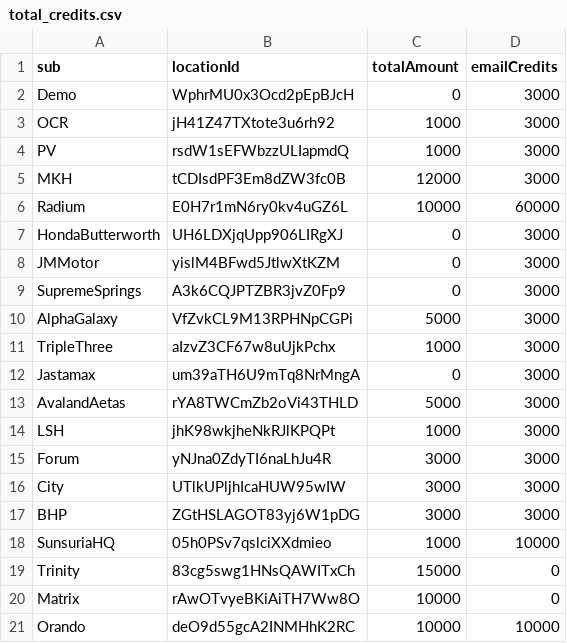
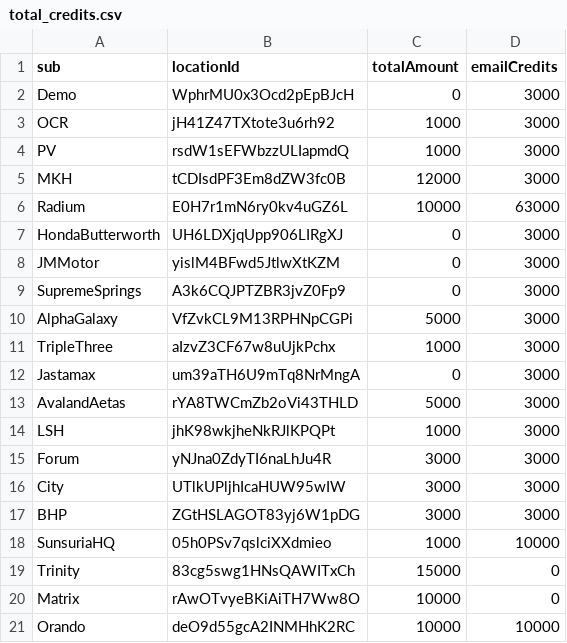
Before and after one commit to MNC-Tech-Solutions/credit-tallying, a CSV file: total_credits.csv, drawn as a sheet.

Commit message:
update radium email credits

```diff
--- a/total_credits.csv
+++ b/total_credits.csv
@@ -5,3 +5,3 @@ PV,rsdW1sEFWbzzULIapmdQ,1000,3000
 MKH,tCDIsdPF3Em8dZW3fc0B,12000,3000
-Radium,E0H7r1mN6ry0kv4uGZ6L,10000,60000
+Radium,E0H7r1mN6ry0kv4uGZ6L,10000,63000
 HondaButterworth,UH6LDXjqUpp906LIRgXJ,0,3000
```
Also changed, not shown: 1 other file.
